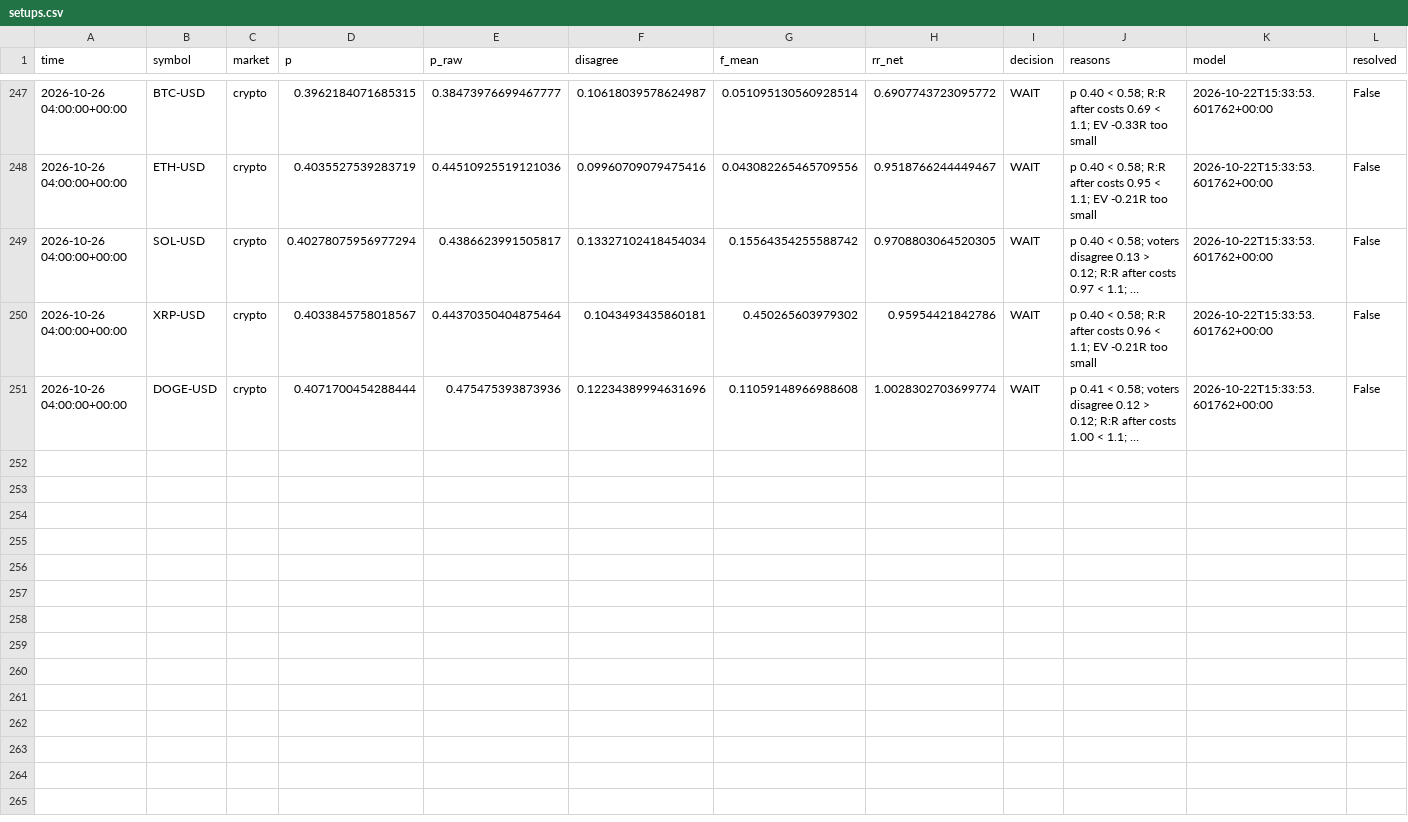
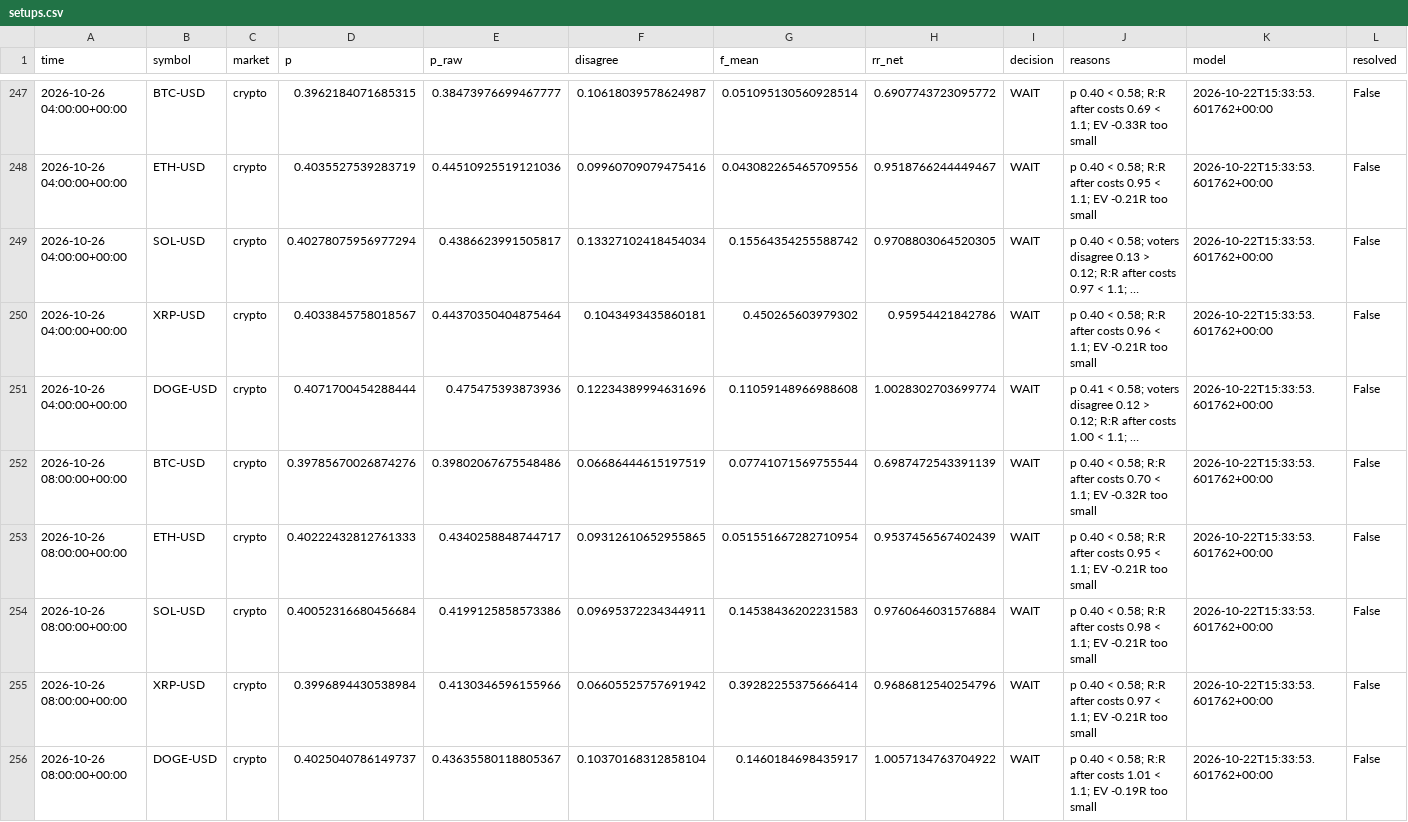
Before and after one commit to jaysantmyer-spec/ai-trader, a CSV file: data/setups.csv, drawn as a sheet; only a part is shown, gaps mark what is left out; long unchanged cells end in …; rows hold the shown columns only; the diff names each change by its address in the sheet, - before the commit and + after, or states it on an @@ line.

```diff
--- a/data/setups.csv
+++ b/data/setups.csv
+row 252: 2026-10-26 08:00:00+00:00 | BTC-USD | crypto | 0.39785670026874276 | 0.39802067675548486 | 0.06686444615197519 | 0.07741071569755544 | 0.6987472543391139 | WAIT | p 0.40 < 0.58; R:R after costs 0.70 < 1.1; EV -0.32R too small | 2026-10-22T15:33:53.601762+00:00 | False
+row 253: 2026-10-26 08:00:00+00:00 | ETH-USD | crypto | 0.40222432812761333 | 0.4340258848744717 | 0.09312610652955865 | 0.051551667282710954 | 0.9537456567402439 | WAIT | p 0.40 < 0.58; R:R after costs 0.95 < 1.1; EV -0.21R too small | 2026-10-22T15:33:53.601762+00:00 | False
+row 254: 2026-10-26 08:00:00+00:00 | SOL-USD | crypto | 0.40052316680456684 | 0.4199125858573386 | 0.09695372234344911 | 0.14538436202231583 | 0.9760646031576884 | WAIT | p 0.40 < 0.58; R:R after costs 0.98 < 1.1; EV -0.21R too small | 2026-10-22T15:33:53.601762+00:00 | False
+row 255: 2026-10-26 08:00:00+00:00 | XRP-USD | crypto | 0.3996894430538984 | 0.4130346596155966 | 0.06605525757691942 | 0.39282255375666414 | 0.9686812540254796 | WAIT | p 0.40 < 0.58; R:R after costs 0.97 < 1.1; EV -0.21R too small | 2026-10-22T15:33:53.601762+00:00 | False
+row 256: 2026-10-26 08:00:00+00:00 | DOGE-USD | crypto | 0.4025040786149737 | 0.43635580118805367 | 0.10370168312858104 | 0.1460184698435917 | 1.0057134763704922 | WAIT | p 0.40 < 0.58; R:R after costs 1.01 < 1.1; EV -0.19R too small | 2026-10-22T15:33:53.601762+00:00 | False
```
Also changed, not shown: 18 other files.
